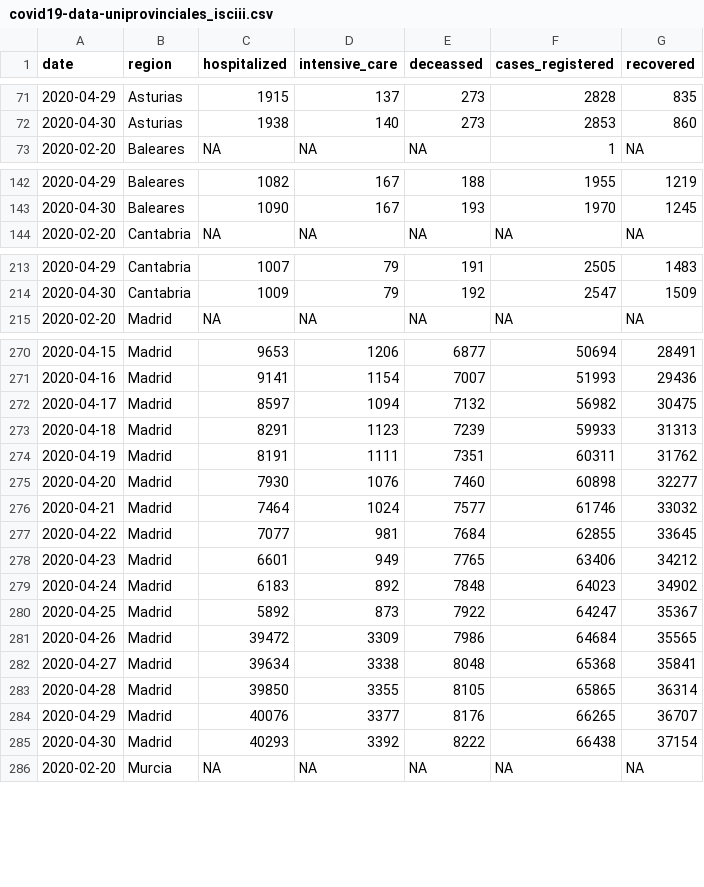
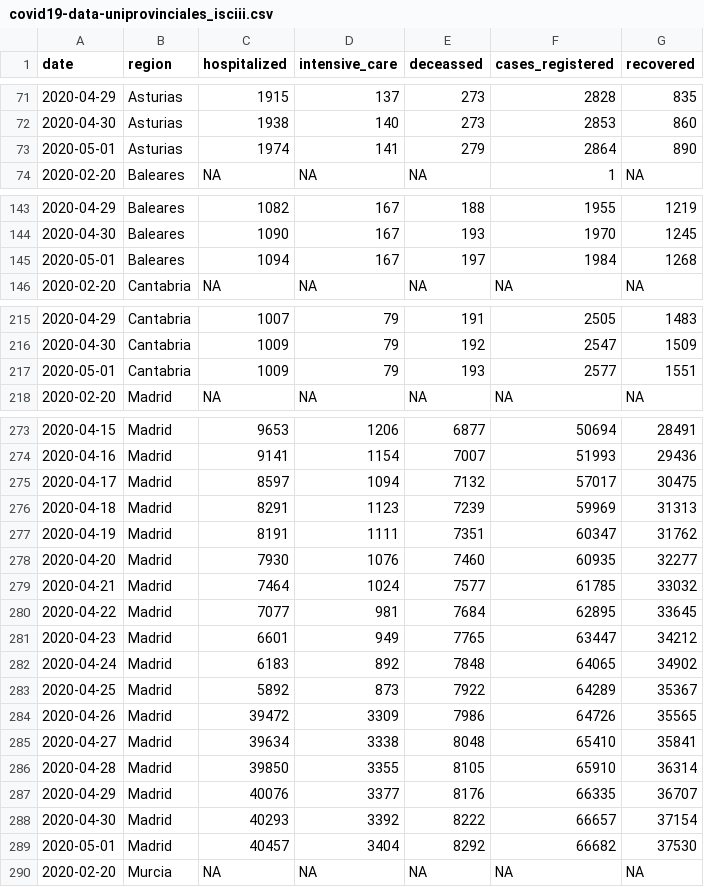
Before and after one commit to numeroteca/covid19, a CSV file: data/output/spain/covid19-data-uniprovinciales_isciii.csv, drawn as a sheet; only a part is shown, gaps mark what is left out; the diff covers the shown part only.

```diff
--- a/data/output/spain/covid19-data-uniprovinciales_isciii.csv
+++ b/data/output/spain/covid19-data-uniprovinciales_isciii.csv
@@ -72,2 +72,3 @@
 2020-04-30,"Asturias",1938,140,273,2853,860
+2020-05-01,"Asturias",1974,141,279,2864,890
 2020-02-20,"Baleares",NA,NA,NA,1,NA
@@ -143,2 +144,3 @@
 2020-04-30,"Baleares",1090,167,193,1970,1245
+2020-05-01,"Baleares",1094,167,197,1984,1268
 2020-02-20,"Cantabria",NA,NA,NA,NA,NA
@@ -214,2 +216,3 @@
 2020-04-30,"Cantabria",1009,79,192,2547,1509
+2020-05-01,"Cantabria",1009,79,193,2577,1551
 2020-02-20,"Madrid",NA,NA,NA,NA,NA
@@ -271,16 +274,17 @@
 2020-04-16,"Madrid",9141,1154,7007,51993,29436
-2020-04-17,"Madrid",8597,1094,7132,56982,30475
-2020-04-18,"Madrid",8291,1123,7239,59933,31313
-2020-04-19,"Madrid",8191,1111,7351,60311,31762
-2020-04-20,"Madrid",7930,1076,7460,60898,32277
-2020-04-21,"Madrid",7464,1024,7577,61746,33032
-2020-04-22,"Madrid",7077,981,7684,62855,33645
-2020-04-23,"Madrid",6601,949,7765,63406,34212
-2020-04-24,"Madrid",6183,892,7848,64023,34902
-2020-04-25,"Madrid",5892,873,7922,64247,35367
-2020-04-26,"Madrid",39472,3309,7986,64684,35565
-2020-04-27,"Madrid",39634,3338,8048,65368,35841
-2020-04-28,"Madrid",39850,3355,8105,65865,36314
-2020-04-29,"Madrid",40076,3377,8176,66265,36707
-2020-04-30,"Madrid",40293,3392,8222,66438,37154
+2020-04-17,"Madrid",8597,1094,7132,57017,30475
+2020-04-18,"Madrid",8291,1123,7239,59969,31313
+2020-04-19,"Madrid",8191,1111,7351,60347,31762
+2020-04-20,"Madrid",7930,1076,7460,60935,32277
+2020-04-21,"Madrid",7464,1024,7577,61785,33032
+2020-04-22,"Madrid",7077,981,7684,62895,33645
+2020-04-23,"Madrid",6601,949,7765,63447,34212
+2020-04-24,"Madrid",6183,892,7848,64065,34902
+2020-04-25,"Madrid",5892,873,7922,64289,35367
+2020-04-26,"Madrid",39472,3309,7986,64726,35565
+2020-04-27,"Madrid",39634,3338,8048,65410,35841
+2020-04-28,"Madrid",39850,3355,8105,65910,36314
+2020-04-29,"Madrid",40076,3377,8176,66335,36707
+2020-04-30,"Madrid",40293,3392,8222,66657,37154
+2020-05-01,"Madrid",40457,3404,8292,66682,37530
 2020-02-20,"Murcia",NA,NA,NA,NA,NA
```
Also changed, not shown: 5 added rows elsewhere in this file, data/output/covid19-cases-uci-deaths-by-ccaa-spain-by-day-accumulated.csv, data/output/covid19-cases-uci-deaths-by-ccaa-spain-by-day-accumulated_isciii.csv, 4 other files.
